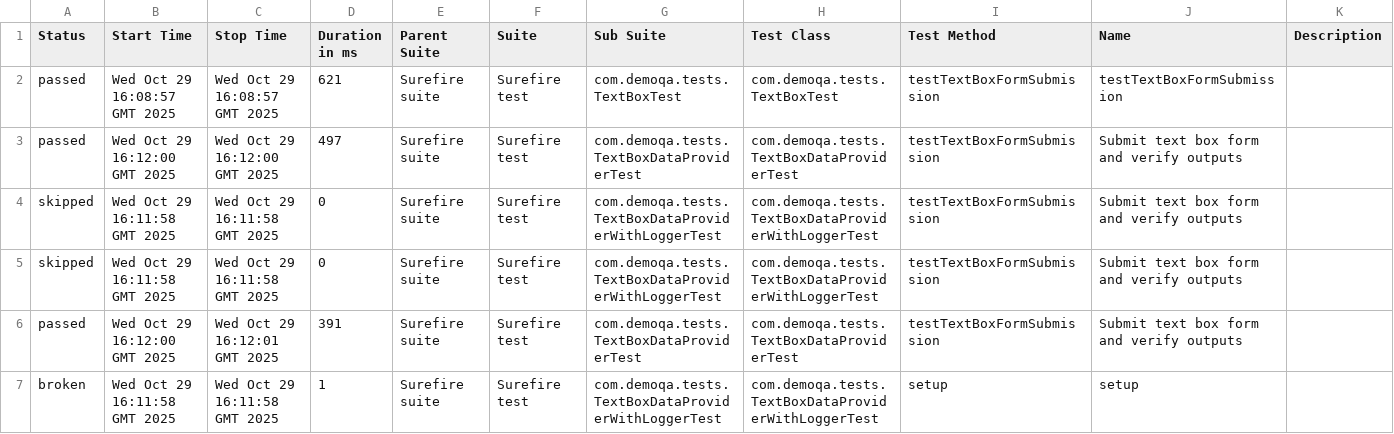
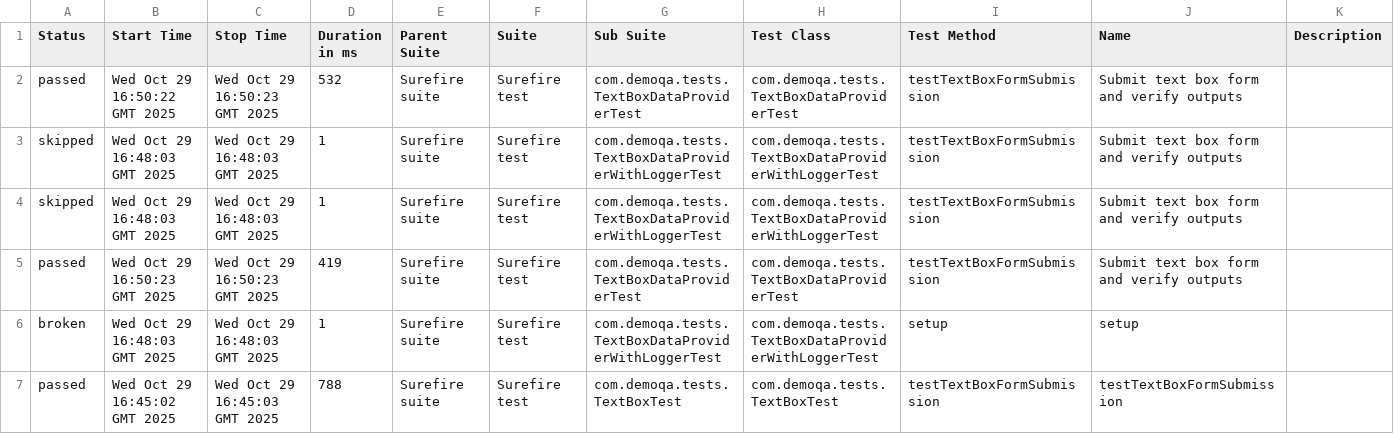
Before and after one commit to Pramila91/DemoQA_Automation, a CSV file: data/suites.csv, drawn as a sheet.

```diff
--- a/data/suites.csv
+++ b/data/suites.csv
@@ -1,7 +1,7 @@
 "Status","Start Time","Stop Time","Duration in ms","Parent Suite","Suite","Sub Suite","Test Class","Test Method","Name","Description"
-"passed","Wed Oct 29 16:08:57 GMT 2025","Wed Oct 29 16:08:57 GMT 2025","621","Surefire suite","Surefire test","com.demoqa.tests.TextBoxTest","com.demoqa.tests.TextBoxTest","testTextBoxFormSubmission","testTextBoxFormSubmission",""
-"passed","Wed Oct 29 16:12:00 GMT 2025","Wed Oct 29 16:12:00 GMT 2025","497","Surefire suite","Surefire test","com.demoqa.tests.TextBoxDataProviderTest","com.demoqa.tests.TextBoxDataProviderTest","testTextBoxFormSubmission","Submit text box form and verify outputs",""
-"skipped","Wed Oct 29 16:11:58 GMT 2025","Wed Oct 29 16:11:58 GMT 2025","0","Surefire suite","Surefire test","com.demoqa.tests.TextBoxDataProviderWithLoggerTest","com.demoqa.tests.TextBoxDataProviderWithLoggerTest","testTextBoxFormSubmission","Submit text box form and verify outputs",""
-"skipped","Wed Oct 29 16:11:58 GMT 2025","Wed Oct 29 16:11:58 GMT 2025","0","Surefire suite","Surefire test","com.demoqa.tests.TextBoxDataProviderWithLoggerTest","com.demoqa.tests.TextBoxDataProviderWithLoggerTest","testTextBoxFormSubmission","Submit text box form and verify outputs",""
-"passed","Wed Oct 29 16:12:00 GMT 2025","Wed Oct 29 16:12:01 GMT 2025","391","Surefire suite","Surefire test","com.demoqa.tests.TextBoxDataProviderTest","com.demoqa.tests.TextBoxDataProviderTest","testTextBoxFormSubmission","Submit text box form and verify outputs",""
-"broken","Wed Oct 29 16:11:58 GMT 2025","Wed Oct 29 16:11:58 GMT 2025","1","Surefire suite","Surefire test","com.demoqa.tests.TextBoxDataProviderWithLoggerTest","com.demoqa.tests.TextBoxDataProviderWithLoggerTest","setup","setup",""
+"passed","Wed Oct 29 16:50:22 GMT 2025","Wed Oct 29 16:50:23 GMT 2025","532","Surefire suite","Surefire test","com.demoqa.tests.TextBoxDataProviderTest","com.demoqa.tests.TextBoxDataProviderTest","testTextBoxFormSubmission","Submit text box form and verify outputs",""
+"skipped","Wed Oct 29 16:48:03 GMT 2025","Wed Oct 29 16:48:03 GMT 2025","1","Surefire suite","Surefire test","com.demoqa.tests.TextBoxDataProviderWithLoggerTest","com.demoqa.tests.TextBoxDataProviderWithLoggerTest","testTextBoxFormSubmission","Submit text box form and verify outputs",""
+"skipped","Wed Oct 29 16:48:03 GMT 2025","Wed Oct 29 16:48:03 GMT 2025","1","Surefire suite","Surefire test","com.demoqa.tests.TextBoxDataProviderWithLoggerTest","com.demoqa.tests.TextBoxDataProviderWithLoggerTest","testTextBoxFormSubmission","Submit text box form and verify outputs",""
+"passed","Wed Oct 29 16:50:23 GMT 2025","Wed Oct 29 16:50:23 GMT 2025","419","Surefire suite","Surefire test","com.demoqa.tests.TextBoxDataProviderTest","com.demoqa.tests.TextBoxDataProviderTest","testTextBoxFormSubmission","Submit text box form and verify outputs",""
+"broken","Wed Oct 29 16:48:03 GMT 2025","Wed Oct 29 16:48:03 GMT 2025","1","Surefire suite","Surefire test","com.demoqa.tests.TextBoxDataProviderWithLoggerTest","com.demoqa.tests.TextBoxDataProviderWithLoggerTest","setup","setup",""
+"passed","Wed Oct 29 16:45:02 GMT 2025","Wed Oct 29 16:45:03 GMT 2025","788","Surefire suite","Surefire test","com.demoqa.tests.TextBoxTest","com.demoqa.tests.TextBoxTest","testTextBoxFormSubmission","testTextBoxFormSubmission",""
```
Also changed, not shown: data/behaviors.csv, 52 other files.
